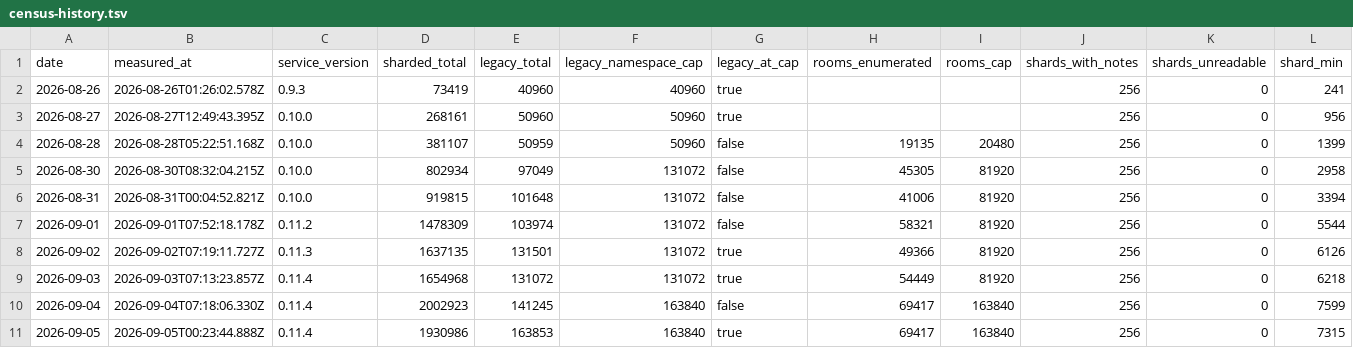
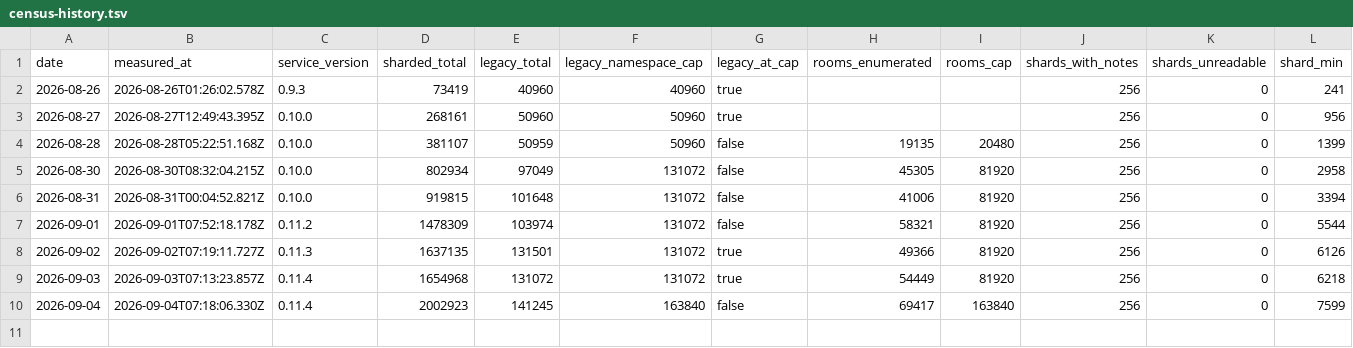
Before and after one commit to hayulpapax/technocore-tc, a TSV file: data/census-history.tsv, drawn as a sheet; only a part is shown; rows hold the shown columns only; the diff names each change by its address in the sheet, - before the commit and + after, or states it on an @@ line.

```diff
--- a/data/census-history.tsv
+++ b/data/census-history.tsv
-row 11: 2026-09-05 | 2026-09-05T00:23:44.888Z | 0.11.4 | 1930986 | 163853 | 163840 | true | 69417 | 163840 | 256 | 0 | 7315
```
Also changed, not shown: 5 other files.
